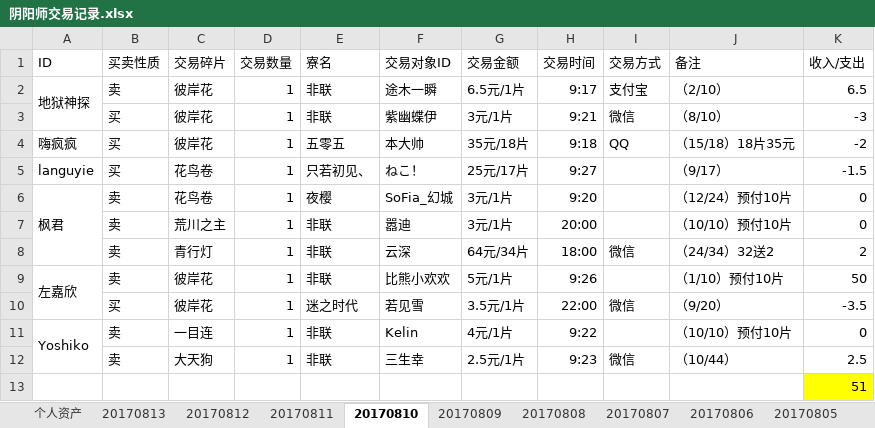
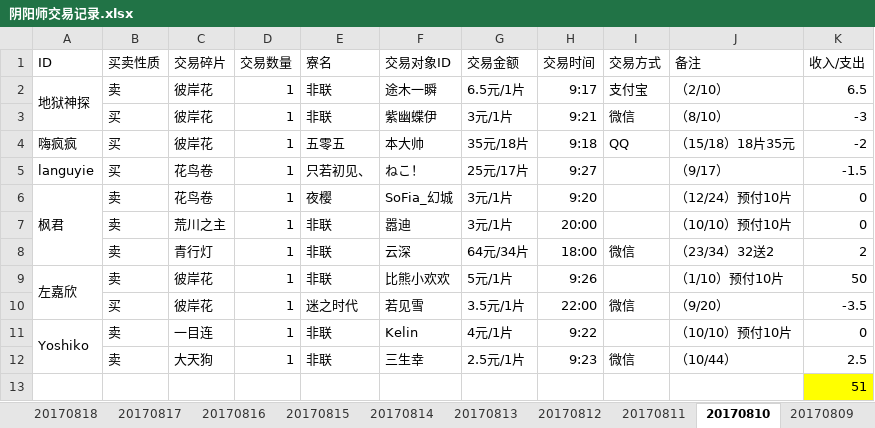
Before and after one commit to ZheS/yys_trade, an Excel workbook: 阴阳师交易记录.xlsx, sheet 20170810, drawn as a sheet; values as stored, in another font and other column widths than the file's, no borders; the diff names each change by its address in the sheet, - before the commit and + after, or states it on an @@ line.

```diff
--- a/阴阳师交易记录.xlsx (sheet 20170810)
+++ b/阴阳师交易记录.xlsx (sheet 20170810)
+sheet tab: 20170818
+sheet tab: 20170817
+sheet tab: 20170816
+sheet tab: 20170815
+sheet tab: 20170814
-J8 (备注): （24/34）32送2
+J8 (备注): （23/34）32送2
```
Also changed, not shown: sheet 20170809, sheet 20170813, sheet 20170811, sheet 20170812.
